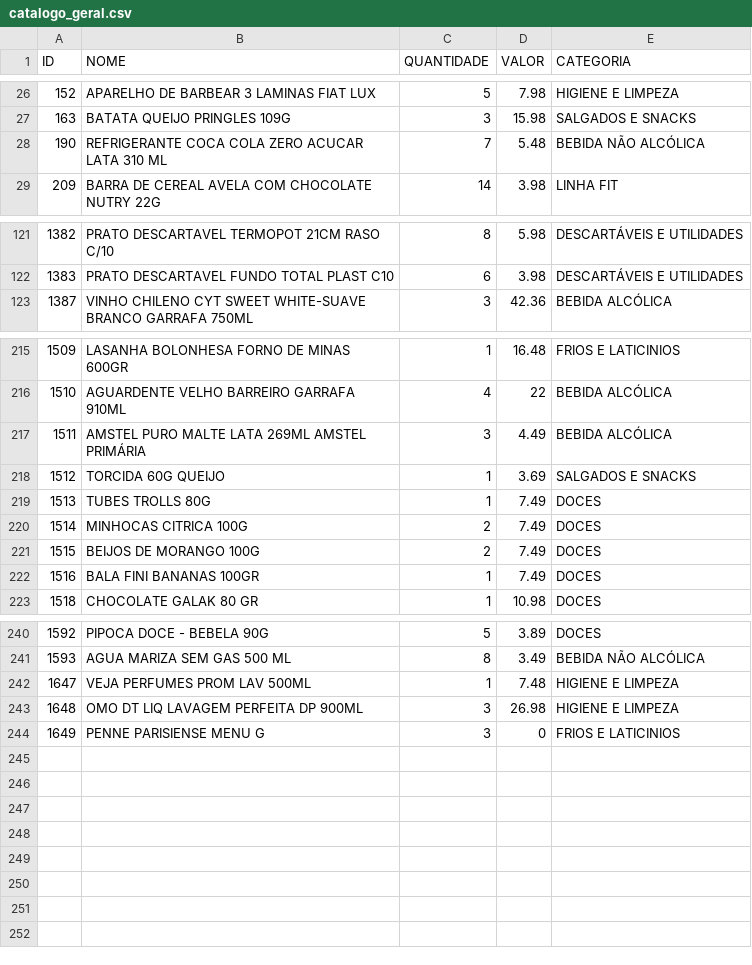
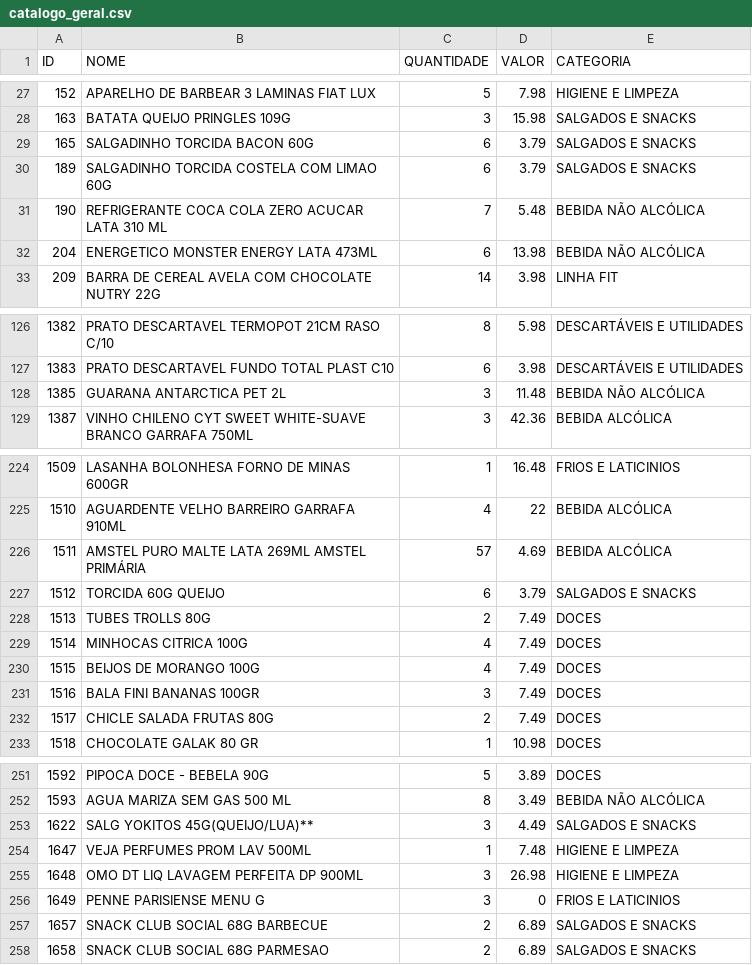
Before and after one commit to HugoSMonteiro/PesquisaMercado, a CSV file: catalogo_geral.csv, drawn as a sheet; only a part is shown, gaps mark what is left out; the diff covers the shown part only.

```diff
--- a/catalogo_geral.csv
+++ b/catalogo_geral.csv
@@ -27,3 +28,6 @@ ID;NOME;QUANTIDADE;VALOR;CATEGORIA
 163;BATATA QUEIJO PRINGLES 109G;3;15.98;SALGADOS E SNACKS
+165;SALGADINHO TORCIDA BACON 60G;6;3.79;SALGADOS E SNACKS
+189;SALGADINHO TORCIDA COSTELA COM LIMAO 60G;6;3.79;SALGADOS E SNACKS
 190;REFRIGERANTE COCA COLA ZERO ACUCAR LATA 310 ML;7;5.48;BEBIDA NÃO ALCÓLICA
+204;ENERGETICO MONSTER ENERGY LATA 473ML;6;13.98;BEBIDA NÃO ALCÓLICA
 209;BARRA DE CEREAL AVELA COM CHOCOLATE NUTRY 22G;14;3.98;LINHA FIT
@@ -122,2 +127,3 @@ ID;NOME;QUANTIDADE;VALOR;CATEGORIA
 1383;PRATO DESCARTAVEL FUNDO TOTAL PLAST C10;6;3.98;DESCARTÁVEIS E UTILIDADES
+1385;GUARANA ANTARCTICA PET 2L;3;11.48;BEBIDA NÃO ALCÓLICA
 1387;VINHO CHILENO CYT SWEET WHITE-SUAVE BRANCO GARRAFA 750ML;3;42.36;BEBIDA ALCÓLICA
@@ -216,8 +225,9 @@ ID;NOME;QUANTIDADE;VALOR;CATEGORIA
 1510;AGUARDENTE VELHO BARREIRO GARRAFA 910ML;4;22;BEBIDA ALCÓLICA
-1511;AMSTEL PURO MALTE LATA 269ML AMSTEL PRIMÁRIA;3;4.49;BEBIDA ALCÓLICA
-1512;TORCIDA 60G QUEIJO;1;3.69;SALGADOS E SNACKS
-1513;TUBES TROLLS 80G;1;7.49;DOCES
-1514;MINHOCAS CITRICA 100G;2;7.49;DOCES
-1515;BEIJOS DE MORANGO 100G;2;7.49;DOCES
-1516;BALA FINI BANANAS 100GR;1;7.49;DOCES
+1511;AMSTEL PURO MALTE LATA 269ML AMSTEL PRIMÁRIA;57;4.69;BEBIDA ALCÓLICA
+1512;TORCIDA 60G QUEIJO;6;3.79;SALGADOS E SNACKS
+1513;TUBES TROLLS 80G;2;7.49;DOCES
+1514;MINHOCAS CITRICA 100G;4;7.49;DOCES
+1515;BEIJOS DE MORANGO 100G;4;7.49;DOCES
+1516;BALA FINI BANANAS 100GR;3;7.49;DOCES
+1517;CHICLE SALADA FRUTAS 80G;2;7.49;DOCES
 1518;CHOCOLATE GALAK 80 GR;1;10.98;DOCES
@@ -241,2 +252,3 @@ ID;NOME;QUANTIDADE;VALOR;CATEGORIA
 1593;AGUA MARIZA SEM GAS 500 ML;8;3.49;BEBIDA NÃO ALCÓLICA
+1622;SALG YOKITOS 45G(QUEIJO/LUA)**;3;4.49;SALGADOS E SNACKS
 1647;VEJA PERFUMES PROM LAV 500ML;1;7.48;HIGIENE E LIMPEZA
@@ -244 +256,3 @@ ID;NOME;QUANTIDADE;VALOR;CATEGORIA
 1649;PENNE PARISIENSE MENU G;3;0;FRIOS E LATICINIOS
+1657;SNACK CLUB SOCIAL 68G BARBECUE;2;6.89;SALGADOS E SNACKS
+1658;SNACK CLUB SOCIAL 68G PARMESAO;2;6.89;SALGADOS E SNACKS
```
Also changed, not shown: 6 added rows and 21 edited cells elsewhere in this file, catalogo_por_categoria.csv, vendas_acumuladas.csv, 2 other files.
